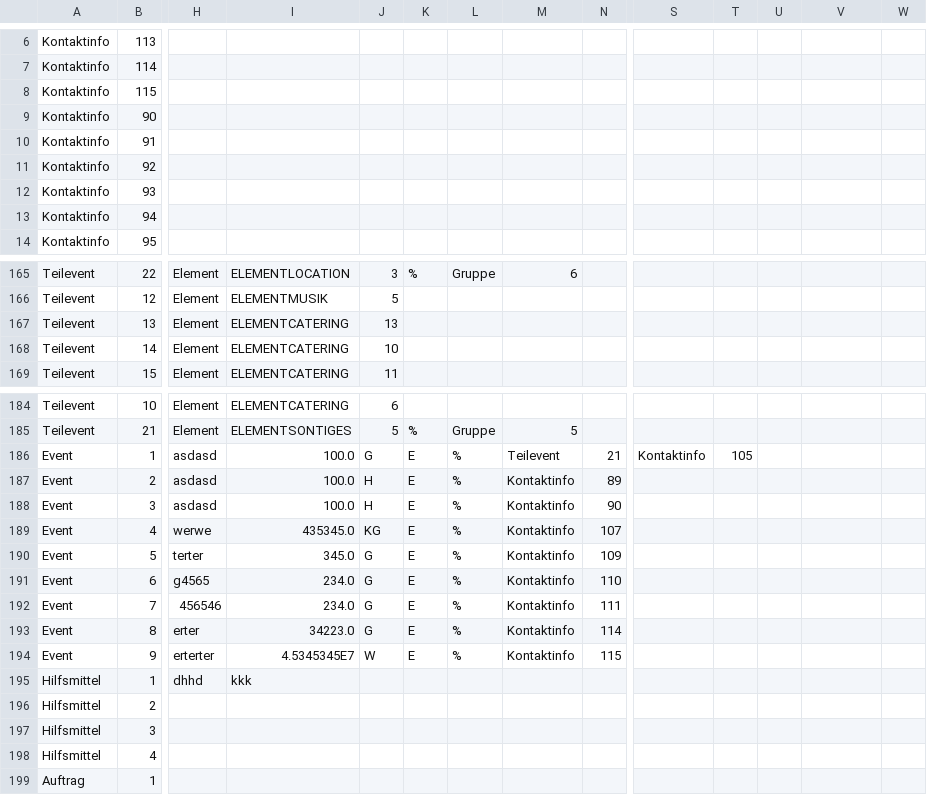
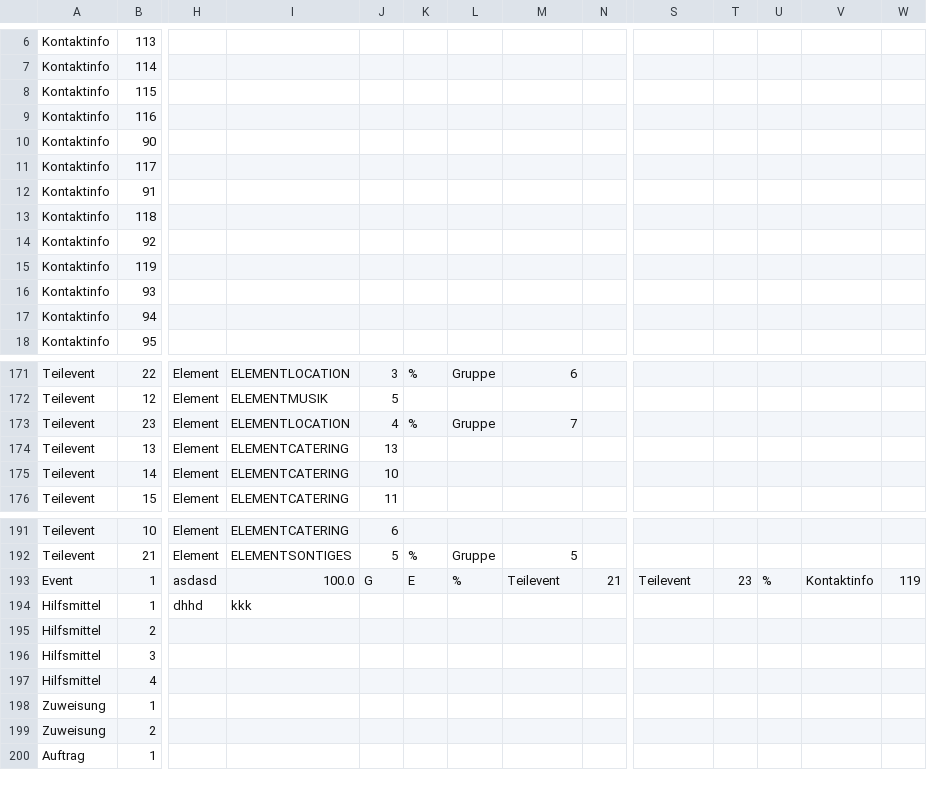
Before and after one commit to Akamagami/SoftwareEntwurf, a CSV file: test.csv, drawn as a sheet; only a part is shown, gaps mark what is left out; removed rows and columns are numbered as before the commit, all else as after; rows hold the shown columns only; the diff covers the shown part only; the diff names each change by its address in the sheet, - before the commit and + after, or states it on an @@ line.

```diff
--- a/test.csv
+++ b/test.csv
+row 9: Kontaktinfo | 116
+row 11: Kontaktinfo | 117
+row 13: Kontaktinfo | 118
+row 15: Kontaktinfo | 119
+row 173: Teilevent | 23 | Element | ELEMENTLOCATION | 4 | % | Gruppe | 7
-S193: Kontaktinfo
+S193: Teilevent
-T193: 105
+T193: 23
-U193: (empty)
+U193: %
-V193: (empty)
+V193: Kontaktinfo
-W193: (empty)
+W193: 119
-row 187: Event | 2 | asdasd | 100.0 | H | E | % | Kontaktinfo | 89
-row 188: Event | 3 | asdasd | 100.0 | H | E | % | Kontaktinfo | 90
-row 189: Event | 4 | werwe | 435345.0 | KG | E | % | Kontaktinfo | 107
-row 190: Event | 5 | terter | 345.0 | G | E | % | Kontaktinfo | 109
-row 191: Event | 6 | g4565 | 234.0 | G | E | % | Kontaktinfo | 110
-row 192: Event | 7 | 456546 | 234.0 | G | E | % | Kontaktinfo | 111
-row 193: Event | 8 | erter | 34223.0 | G | E | % | Kontaktinfo | 114
-row 194: Event | 9 | erterter | 4.5345345E7 | W | E | % | Kontaktinfo | 115
+row 198: Zuweisung | 1
+row 199: Zuweisung | 2
```
Also changed, not shown: 2 added rows and 2 edited cells elsewhere in this file, 1 other file.
